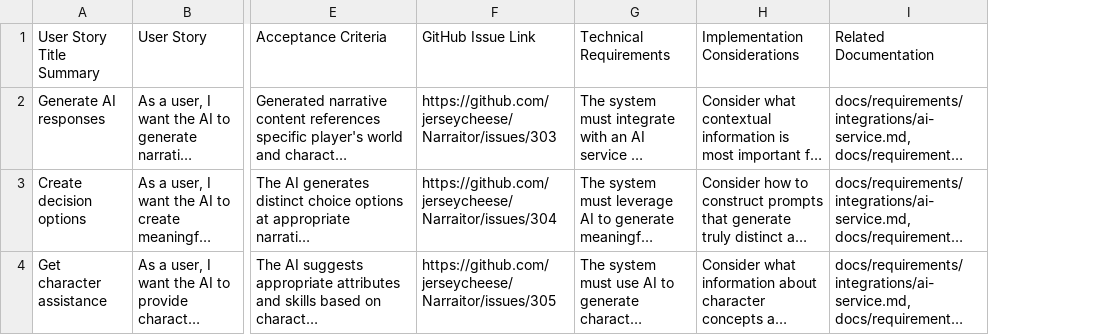
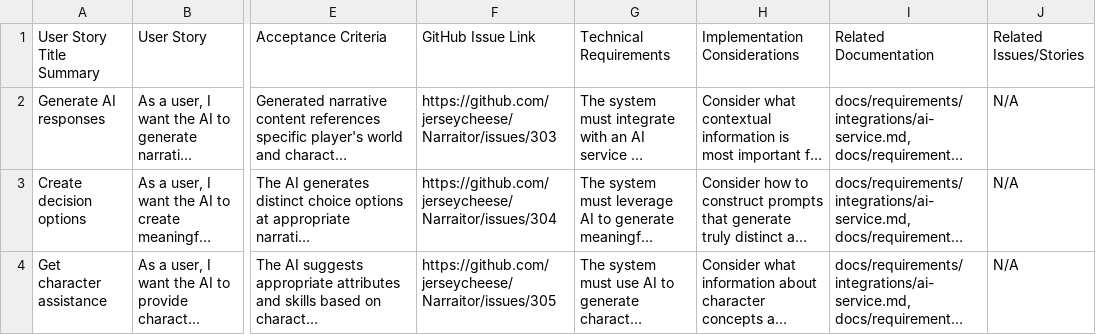
Before and after one commit to jerseycheese/Narraitor, a CSV file: docs/requirements/integrations/ai-service-user-stories.csv, drawn as a sheet; only a part is shown, gaps mark what is left out; long unchanged cells end in …; the diff covers the shown part only; the diff names each change by its address in the sheet, - before the commit and + after, or states it on an @@ line.

```diff
--- a/docs/requirements/integrations/ai-service-user-stories.csv
+++ b/docs/requirements/integrations/ai-service-user-stories.csv
+column J, rows 1-4: Related Issues/Stories | N/A | N/A | N/A
```
Also changed, not shown: 2 edited cells elsewhere in this file, docs/requirements/core/character-system-user-stories.csv, docs/requirements/core/inventory-system-user-stories.csv, 28 other files.
